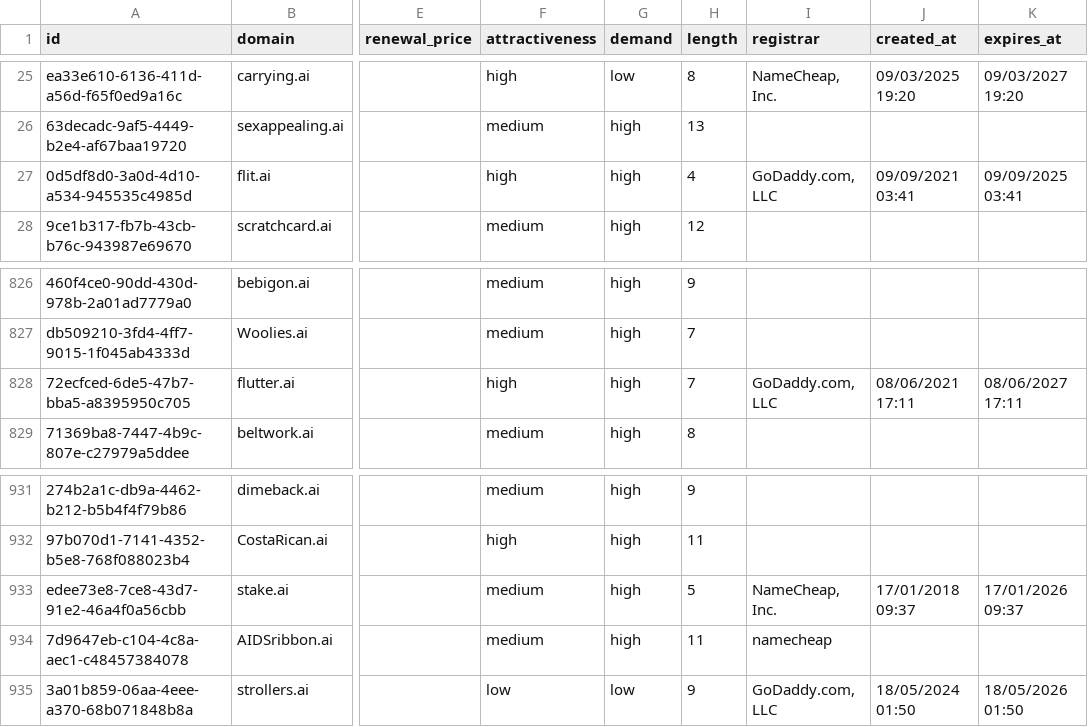
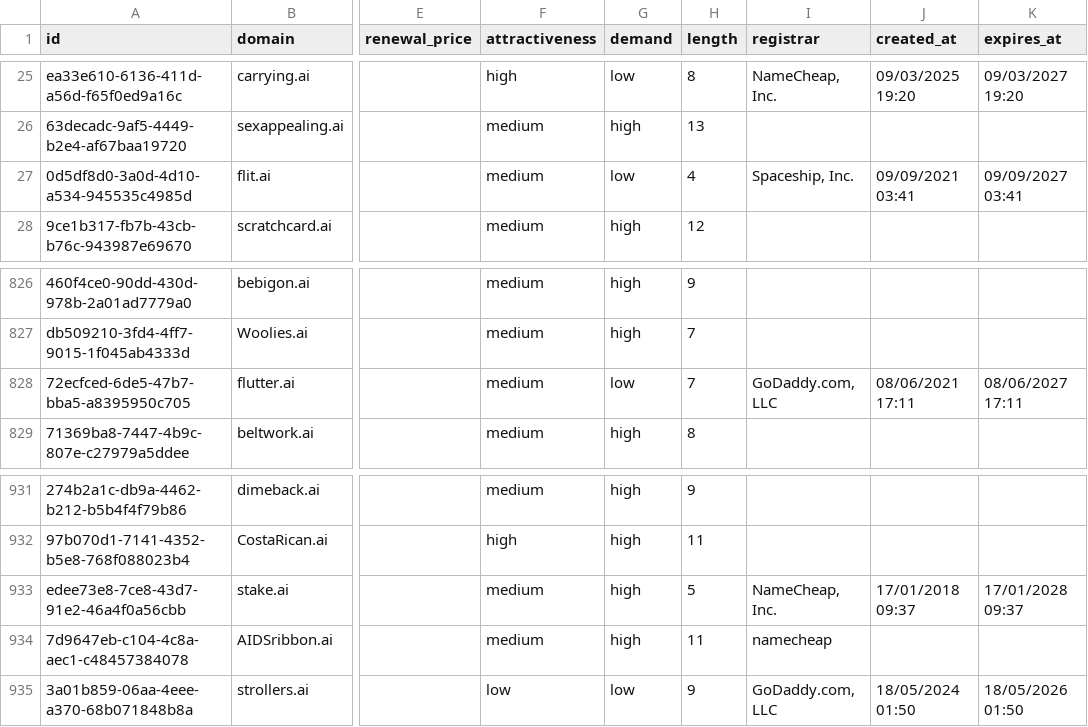
Before and after one commit to UniqueDomains/ai-oneword-domains, a CSV file: ai.csv, drawn as a sheet; only a part is shown, gaps mark what is left out; the diff names each change by its address in the sheet, - before the commit and + after, or states it on an @@ line.

Commit message:
Domains update

```diff
--- a/ai.csv
+++ b/ai.csv
-F27 (attractiveness): high
+F27 (attractiveness): medium
-G27 (demand): high
+G27 (demand): low
-I27 (registrar): GoDaddy.com, LLC
+I27 (registrar): Spaceship, Inc.
-K27 (expires_at): 09/09/2025 03:41
+K27 (expires_at): 09/09/2027 03:41
-F828 (attractiveness): high
+F828 (attractiveness): medium
-G828 (demand): high
+G828 (demand): low
-K933 (expires_at): 17/01/2026 09:37
+K933 (expires_at): 17/01/2028 09:37
```
Also changed, not shown: 4 other files.
